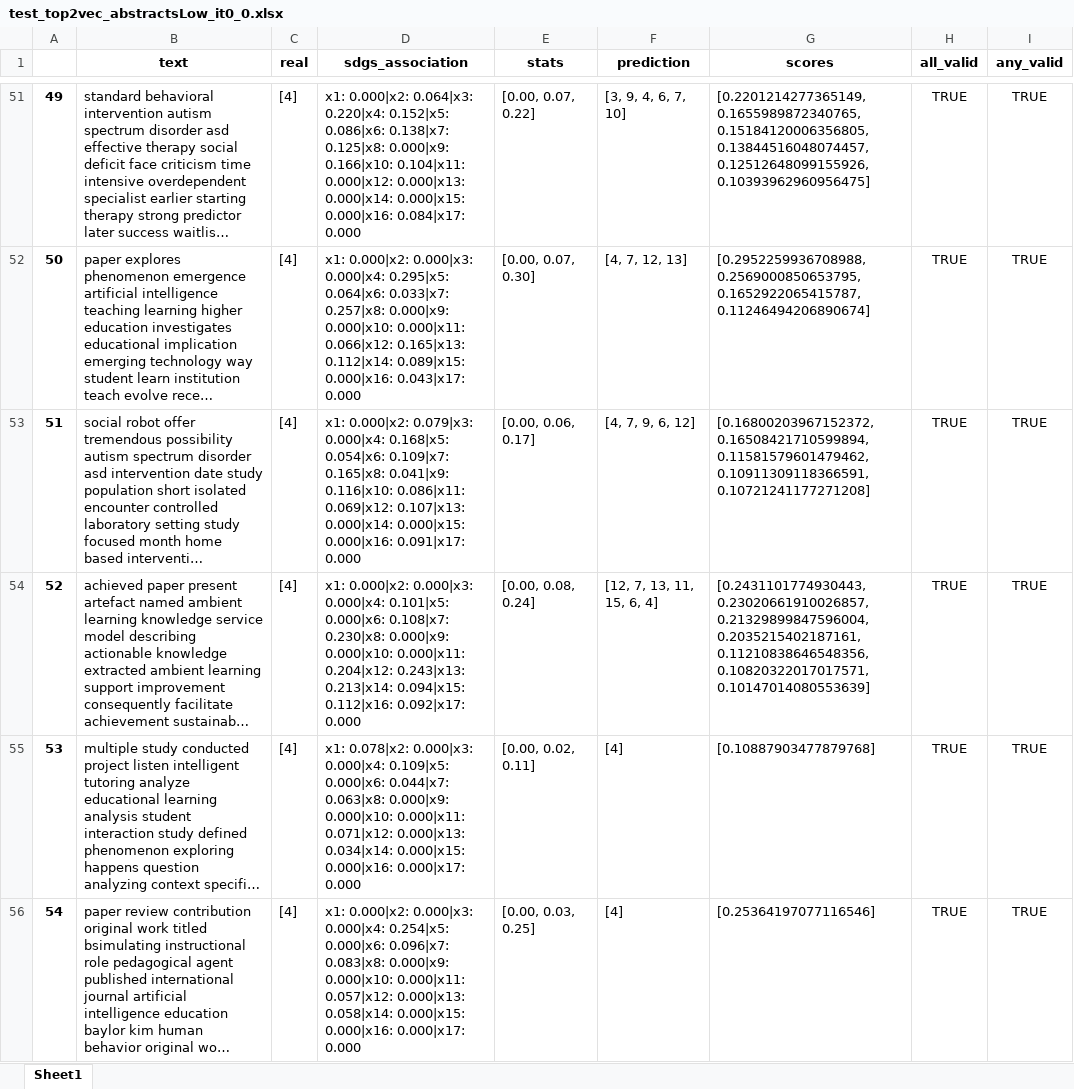
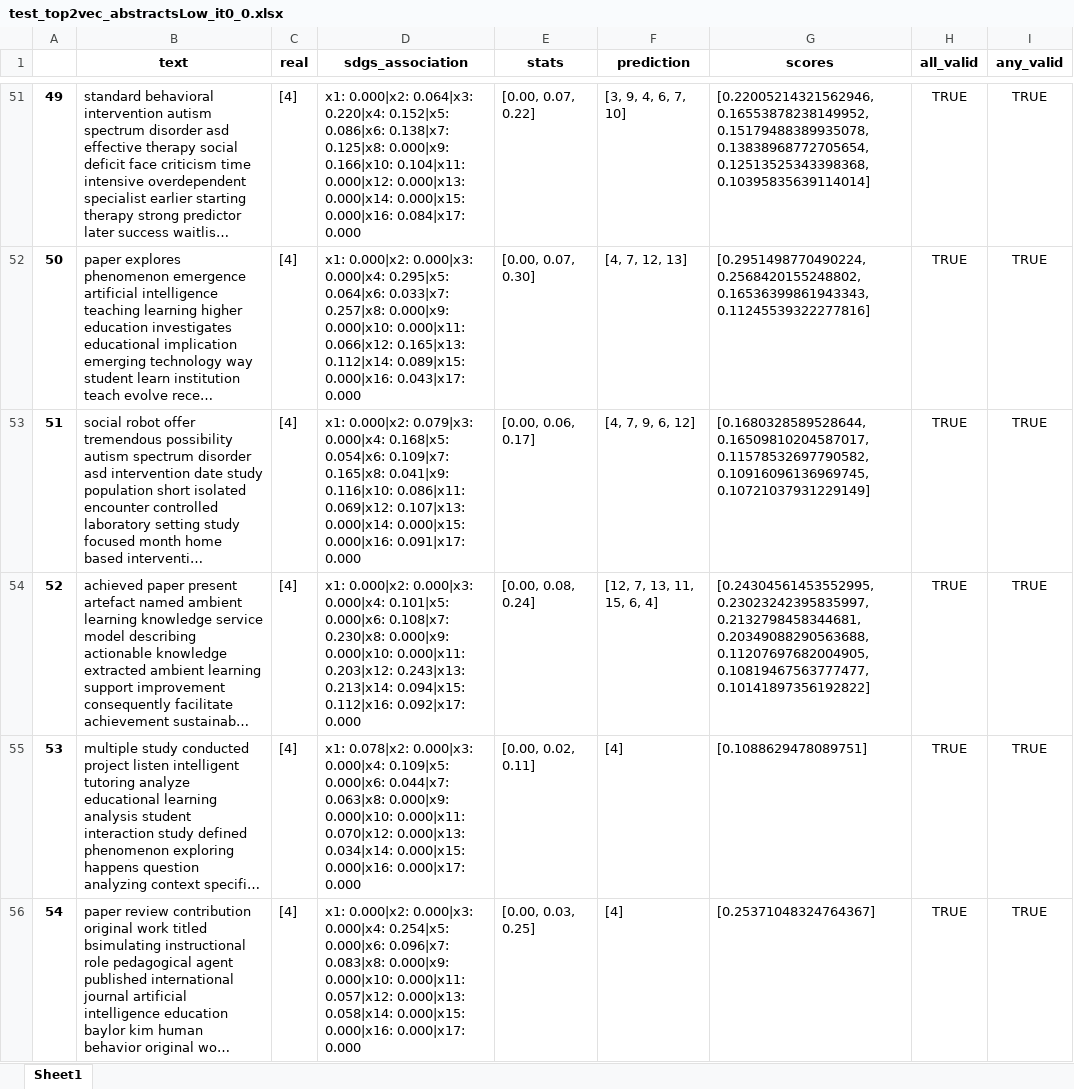
Before and after one commit to alsanron/NLP-SDGs_Classificator, an Excel workbook: Project_python/out/Top2vec/test_top2vec_abstractsLow_it0_0.xlsx, sheet Sheet1, drawn as a sheet; only a part is shown, gaps mark what is left out; long unchanged cells end in …; values as stored, in another font and other column widths than the file's, no borders; the diff covers the shown part only; the diff names each change by its address in the sheet, - before the commit and + after, or states it on an @@ line.

```diff
--- a/Project_python/out/Top2vec/test_top2vec_abstractsLow_it0_0.xlsx (sheet Sheet1)
+++ b/Project_python/out/Top2vec/test_top2vec_abstractsLow_it0_0.xlsx (sheet Sheet1)
-G51 (scores): [0.2201214277365149, 0.1655989872340765, 0.15184120006356805, 0.13844516048074457, 0.12512648099155926, 0.10393962960956475]
+G51 (scores): [0.22005214321562946, 0.16553878238149952, 0.15179488389935078, 0.13838968772705654, 0.12513525343398368, 0.10395835639114014]
-G52 (scores): [0.2952259936708988, 0.2569000850653795, 0.1652922065415787, 0.11246494206890674]
+G52 (scores): [0.2951498770490224, 0.2568420155248802, 0.16536399861943343, 0.11245539322277816]
-G53 (scores): [0.16800203967152372, 0.16508421710599894, 0.11581579601479462, 0.10911309118366591, 0.10721241177271208]
+G53 (scores): [0.1680328589528644, 0.16509810204587017, 0.11578532697790582, 0.10916096136969745, 0.10721037931229149]
-D54 (sdgs_association): …0.000|x10: 0.000|x11: 0.204|x12: 0.243|x13: 0.213|x14:…
+D54 (sdgs_association): …0.000|x10: 0.000|x11: 0.203|x12: 0.243|x13: 0.213|x14:…
-G54 (scores): [0.2431101774930443, 0.23020661910026857, 0.21329899847596004, 0.2035215402187161, 0.11210838646548356, 0.10820322017017571, 0.10147014080553639]
+G54 (scores): [0.24304561453552995, 0.23023242395835997, 0.2132798458344681, 0.20349088290563688, 0.11207697682004905, 0.10819467563777477, 0.10141897356192822]
-D55 (sdgs_association): …0.000|x10: 0.000|x11: 0.071|x12: 0.000|x13: 0.034|x14:…
+D55 (sdgs_association): …0.000|x10: 0.000|x11: 0.070|x12: 0.000|x13: 0.034|x14:…
-G55 (scores): [0.10887903477879768]
+G55 (scores): [0.1088629478089751]
-G56 (scores): [0.25364197077116546]
+G56 (scores): [0.25371048324764367]
```
Also changed, not shown: 201 edited cells elsewhere in this sheet, Project_python/out/All/all_model.xlsx, Project_python/out/Top2vec/test_top2vec_training_files_it0_0.xlsx, 9 other files.
